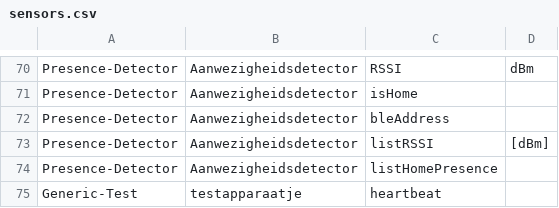
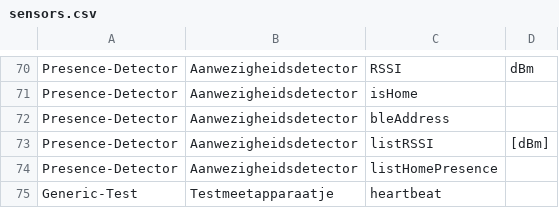
Before and after one commit to energietransitie/twomes-backoffice-api, a CSV file: src/data/sensors.csv, drawn as a sheet; only a part is shown, gaps mark what is left out.

Commit message:
Update sensors.csv

```diff
--- a/src/data/sensors.csv
+++ b/src/data/sensors.csv
@@ -74,2 +74,2 @@ Presence-Detector,Aanwezigheidsdetector,listRSSI,[dBm]
 Presence-Detector,Aanwezigheidsdetector,listHomePresence,
-Generic-Test,testapparaatje,heartbeat,
+Generic-Test,Testmeetapparaatje,heartbeat,
```
